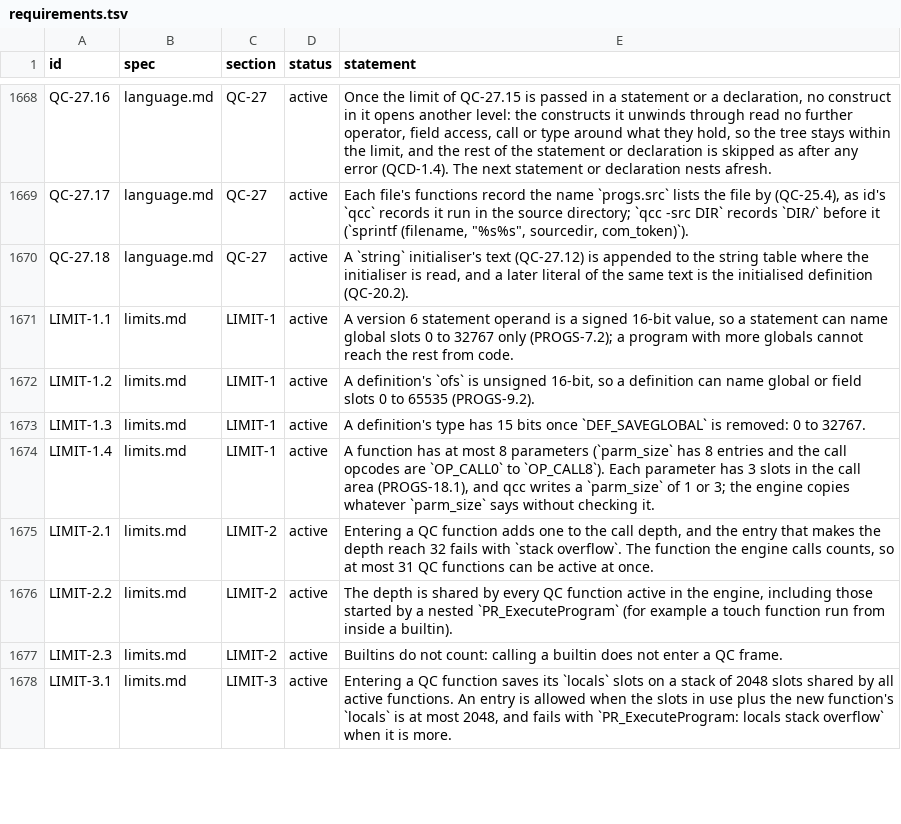
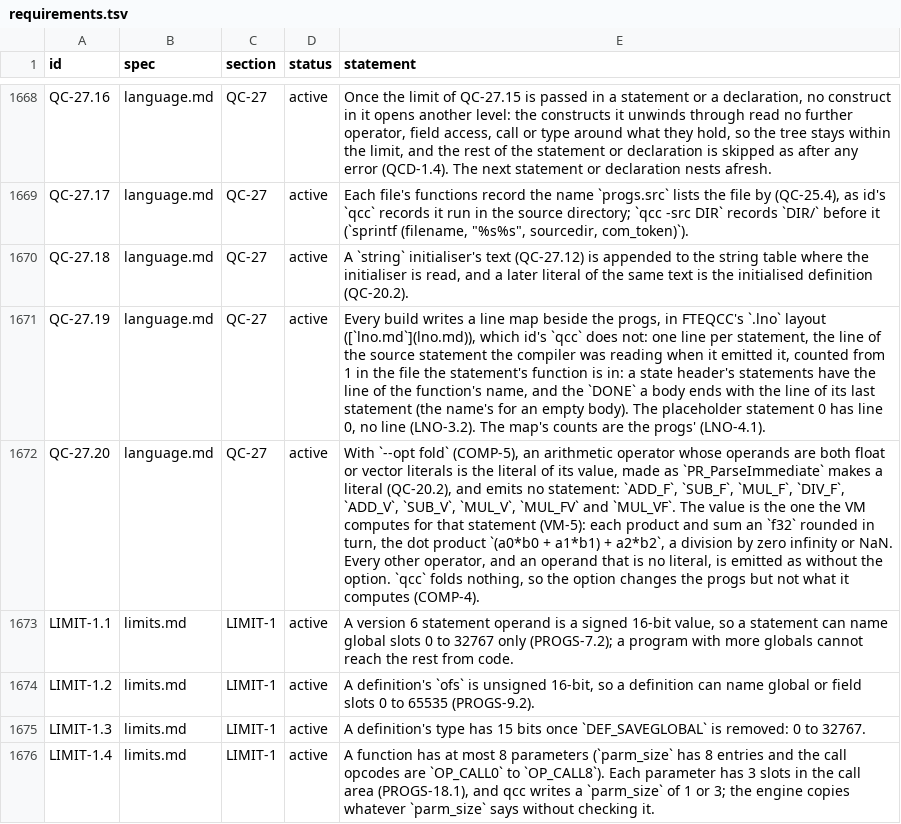
Before and after one commit to quakecstudio/editor, a TSV file: docs/spec/requirements.tsv, drawn as a sheet; only a part is shown, gaps mark what is left out; the shorter side is filled out with more unchanged rows; the diff names each change by its address in the sheet, - before the commit and + after, or states it on an @@ line.

Commit message:
feat(codegen): emit the .lno line map and fold literal arithmetic
Every build returns an LnoFile beside the progs: each statement's line
in the source file its function is in, mapped through the expansion's
origins, 0 for the placeholder, with the progs' counts. Options::fold
(--opt fold, COMP-5) makes an arithmetic operator of two float or vector
literals the literal the VM would compute, and emits no statement; off by
default, so the output stays qcc's. QC-27.19 and QC-27.20 state both; the
behavioural check with folding on joins the compiler differential (P2-09).

```diff
--- a/docs/spec/requirements.tsv
+++ b/docs/spec/requirements.tsv
+row 1671: QC-27.19 | language.md | QC-27 | active | Every build writes a line map beside the progs, in FTEQCC's `.lno` layout ([`lno.md`](lno.md)), which id's `qcc` does not: one line per statement, the line of the source statement the compiler was reading when it emitted it, counted from 1 in the file the statement's function is in: a state header's statements have the line of the function's name, and the `DONE` a body ends with the line of its last statement (the name's for an empty body). The placeholder statement 0 has line 0, no line (LNO-3.2). The map's counts are the progs' (LNO-4.1).
+row 1672: QC-27.20 | language.md | QC-27 | active | With `--opt fold` (COMP-5), an arithmetic operator whose operands are both float or vector literals is the literal of its value, made as `PR_ParseImmediate` makes a literal (QC-20.2), and emits no statement: `ADD_F`, `SUB_F`, `MUL_F`, `DIV_F`, `ADD_V`, `SUB_V`, `MUL_V`, `MUL_FV` and `MUL_VF`. The value is the one the VM computes for that statement (VM-5): each product and sum an `f32` rounded in turn, the dot product `(a0*b0 + a1*b1) + a2*b2`, a division by zero infinity or NaN. Every other operator, and an operand that is no literal, is emitted as without the option. `qcc` folds nothing, so the option changes the progs but not what it computes (COMP-4).
```
Also changed, not shown: 13 other files.
